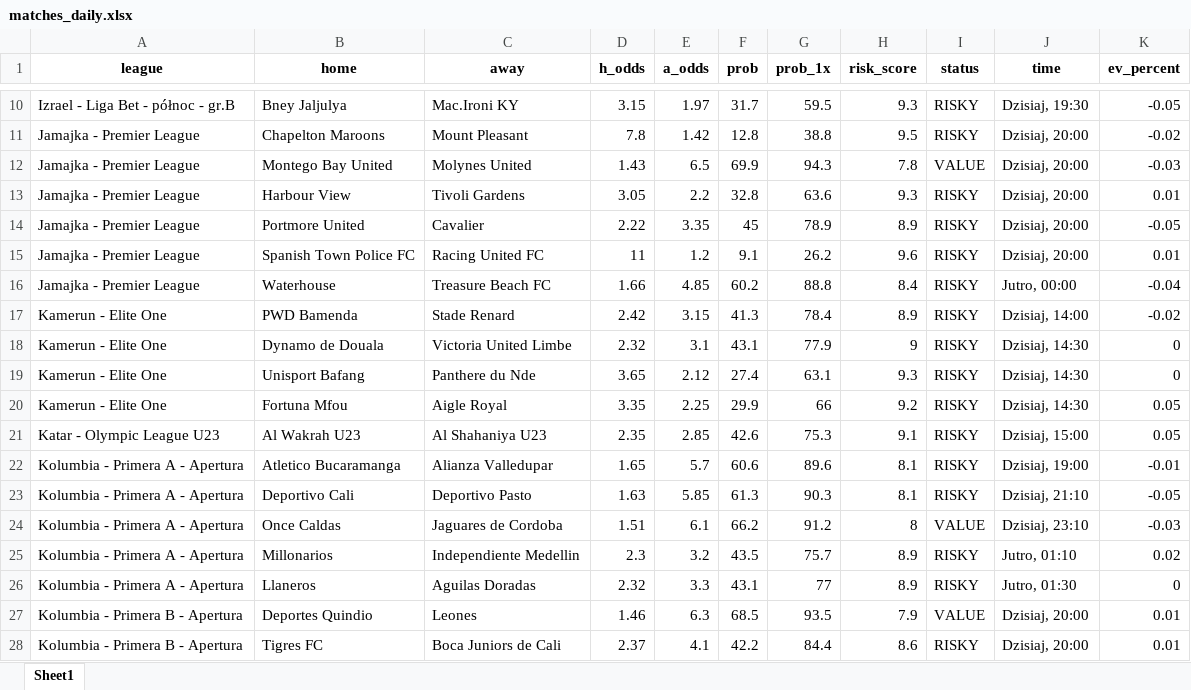
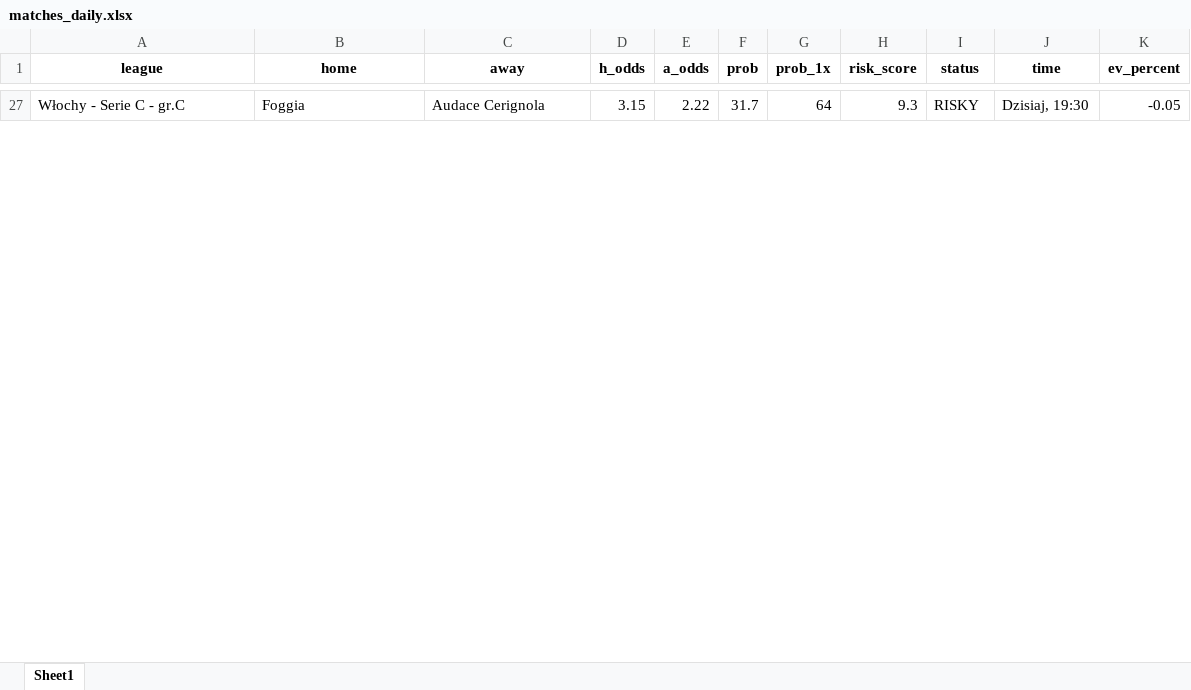
Before and after one commit to Byadiso/webscraper_advanced, an Excel workbook: matches_daily.xlsx, sheet Sheet1, drawn as a sheet; only a part is shown, gaps mark what is left out; values as stored, in another font and other column widths than the file's, no borders; removed rows and columns are numbered as before the commit, all else as after; the diff covers the shown part only; the diff names each change by its address in the sheet, - before the commit and + after, or states it on an @@ line.

```diff
--- a/matches_daily.xlsx (sheet Sheet1)
+++ b/matches_daily.xlsx (sheet Sheet1)
-A27 (league): Izrael - Liga Bet - północ - gr.B
+A27 (league): Włochy - Serie C - gr.C
-B27 (home): Bney Jaljulya
+B27 (home): Foggia
-C27 (away): Mac.Ironi KY
+C27 (away): Audace Cerignola
-E27 (a_odds): 1.97
+E27 (a_odds): 2.22
-G27 (prob_1x): 59.5
+G27 (prob_1x): 64
-row 11: Jamajka - Premier League | Chapelton Maroons | Mount Pleasant | 7.8 | 1.42 | 12.8 | 38.8 | 9.5 | RISKY | Dzisiaj, 20:00 | -0.02
-row 12: Jamajka - Premier League | Montego Bay United | Molynes United | 1.43 | 6.5 | 69.9 | 94.3 | 7.8 | VALUE | Dzisiaj, 20:00 | -0.03
-row 13: Jamajka - Premier League | Harbour View | Tivoli Gardens | 3.05 | 2.2 | 32.8 | 63.6 | 9.3 | RISKY | Dzisiaj, 20:00 | 0.01
-row 14: Jamajka - Premier League | Portmore United | Cavalier | 2.22 | 3.35 | 45 | 78.9 | 8.9 | RISKY | Dzisiaj, 20:00 | -0.05
-row 15: Jamajka - Premier League | Spanish Town Police FC | Racing United FC | 11 | 1.2 | 9.1 | 26.2 | 9.6 | RISKY | Dzisiaj, 20:00 | 0.01
-row 16: Jamajka - Premier League | Waterhouse | Treasure Beach FC | 1.66 | 4.85 | 60.2 | 88.8 | 8.4 | RISKY | Jutro, 00:00 | -0.04
-row 17: Kamerun - Elite One | PWD Bamenda | Stade Renard | 2.42 | 3.15 | 41.3 | 78.4 | 8.9 | RISKY | Dzisiaj, 14:00 | -0.02
-row 18: Kamerun - Elite One | Dynamo de Douala | Victoria United Limbe | 2.32 | 3.1 | 43.1 | 77.9 | 9 | RISKY | Dzisiaj, 14:30 | 0
-row 19: Kamerun - Elite One | Unisport Bafang | Panthere du Nde | 3.65 | 2.12 | 27.4 | 63.1 | 9.3 | RISKY | Dzisiaj, 14:30 | 0
-row 20: Kamerun - Elite One | Fortuna Mfou | Aigle Royal | 3.35 | 2.25 | 29.9 | 66 | 9.2 | RISKY | Dzisiaj, 14:30 | 0.05
-row 21: Katar - Olympic League U23 | Al Wakrah U23 | Al Shahaniya U23 | 2.35 | 2.85 | 42.6 | 75.3 | 9.1 | RISKY | Dzisiaj, 15:00 | 0.05
-row 22: Kolumbia - Primera A - Apertura | Atletico Bucaramanga | Alianza Valledupar | 1.65 | 5.7 | 60.6 | 89.6 | 8.1 | RISKY | Dzisiaj, 19:00 | -0.01
-row 23: Kolumbia - Primera A - Apertura | Deportivo Cali | Deportivo Pasto | 1.63 | 5.85 | 61.3 | 90.3 | 8.1 | RISKY | Dzisiaj, 21:10 | -0.05
-row 24: Kolumbia - Primera A - Apertura | Once Caldas | Jaguares de Cordoba | 1.51 | 6.1 | 66.2 | 91.2 | 8 | VALUE | Dzisiaj, 23:10 | -0.03
-row 25: Kolumbia - Primera A - Apertura | Millonarios | Independiente Medellin | 2.3 | 3.2 | 43.5 | 75.7 | 8.9 | RISKY | Jutro, 01:10 | 0.02
-row 26: Kolumbia - Primera A - Apertura | Llaneros | Aguilas Doradas | 2.32 | 3.3 | 43.1 | 77 | 8.9 | RISKY | Jutro, 01:30 | 0
-row 27: Kolumbia - Primera B - Apertura | Deportes Quindio | Leones | 1.46 | 6.3 | 68.5 | 93.5 | 7.9 | VALUE | Dzisiaj, 20:00 | 0.01
-row 28: Kolumbia - Primera B - Apertura | Tigres FC | Boca Juniors de Cali | 2.37 | 4.1 | 42.2 | 84.4 | 8.6 | RISKY | Dzisiaj, 20:00 | 0.01
```
Also changed, not shown: 26 added rows and 19 removed rows elsewhere in this sheet, 1 other file.
